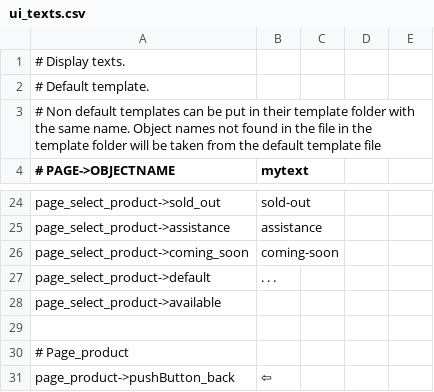
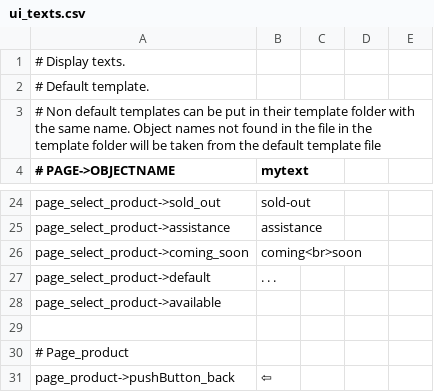
Before and after one commit to opensoapstand/station_computer, a CSV file: ui/references/templates/pillar-default/ui_texts.csv, drawn as a sheet; only a part is shown, gaps mark what is left out.

```diff
--- a/ui/references/templates/pillar-default/ui_texts.csv
+++ b/ui/references/templates/pillar-default/ui_texts.csv
@@ -25,3 +25,3 @@ page_select_product->sold_out,sold-out
 page_select_product->assistance,assistance
-page_select_product->coming_soon,coming-soon
+page_select_product->coming_soon,coming<br>soon
 page_select_product->default,. . .
```
Also changed, not shown: ui/references/templates/default/ui_texts.csv, 2 other files.
